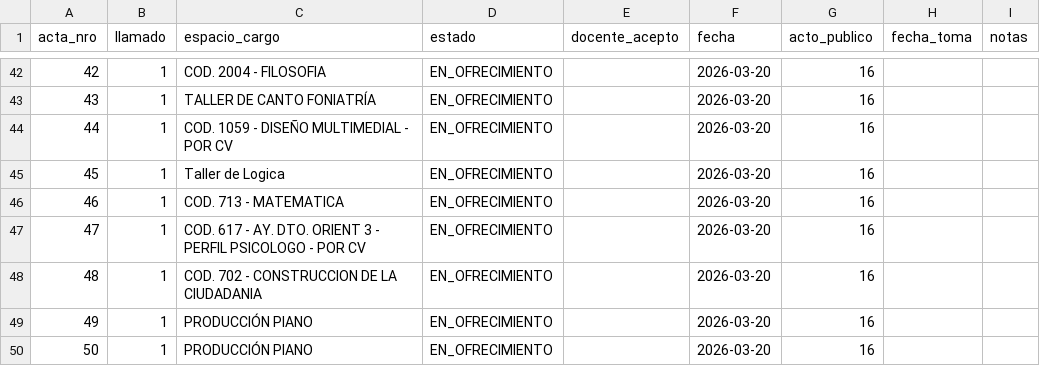
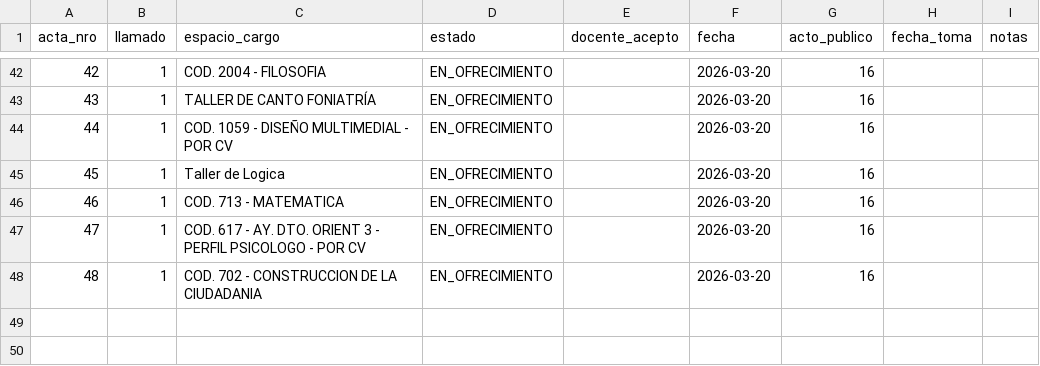
Before and after one commit to idgaitan/azurduy-visor, a CSV file: ofrecimientos.csv, drawn as a sheet; only a part is shown, gaps mark what is left out; the diff names each change by its address in the sheet, - before the commit and + after, or states it on an @@ line.

Commit message:
auto: ofrecimientos 2026

```diff
--- a/ofrecimientos.csv
+++ b/ofrecimientos.csv
-row 49: 49 | 1 | PRODUCCIÓN PIANO | EN_OFRECIMIENTO |  | 2026-03-20 | 16
-row 50: 50 | 1 | PRODUCCIÓN PIANO | EN_OFRECIMIENTO |  | 2026-03-20 | 16
```
